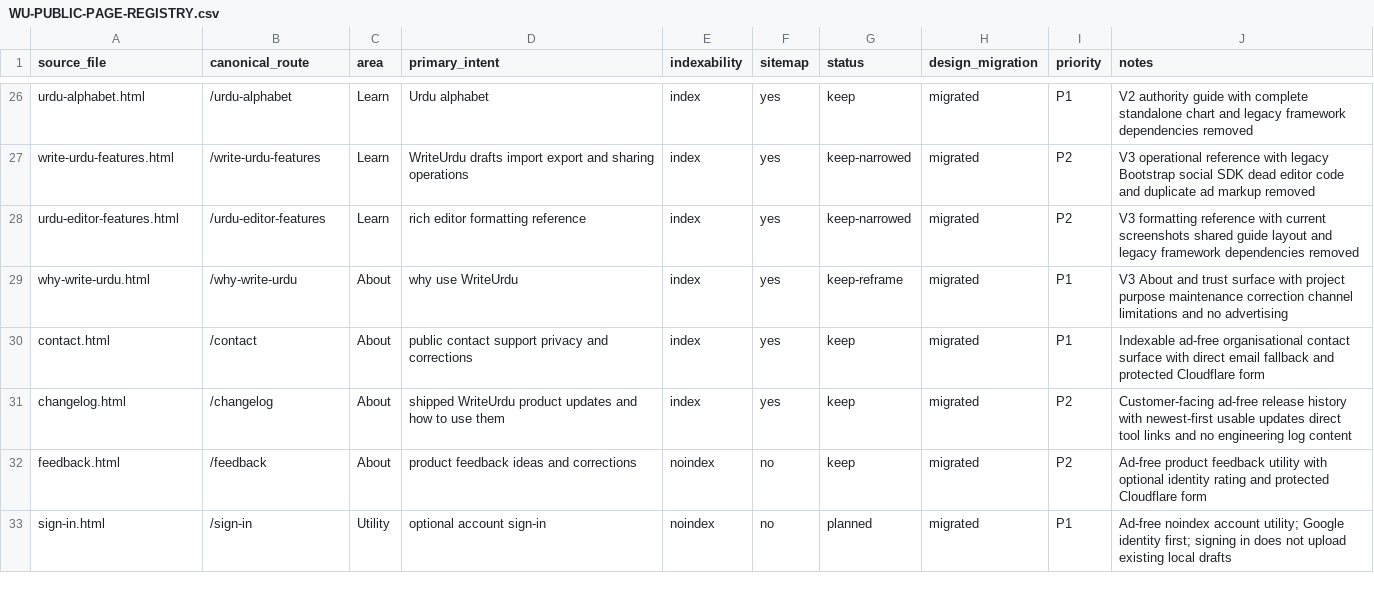
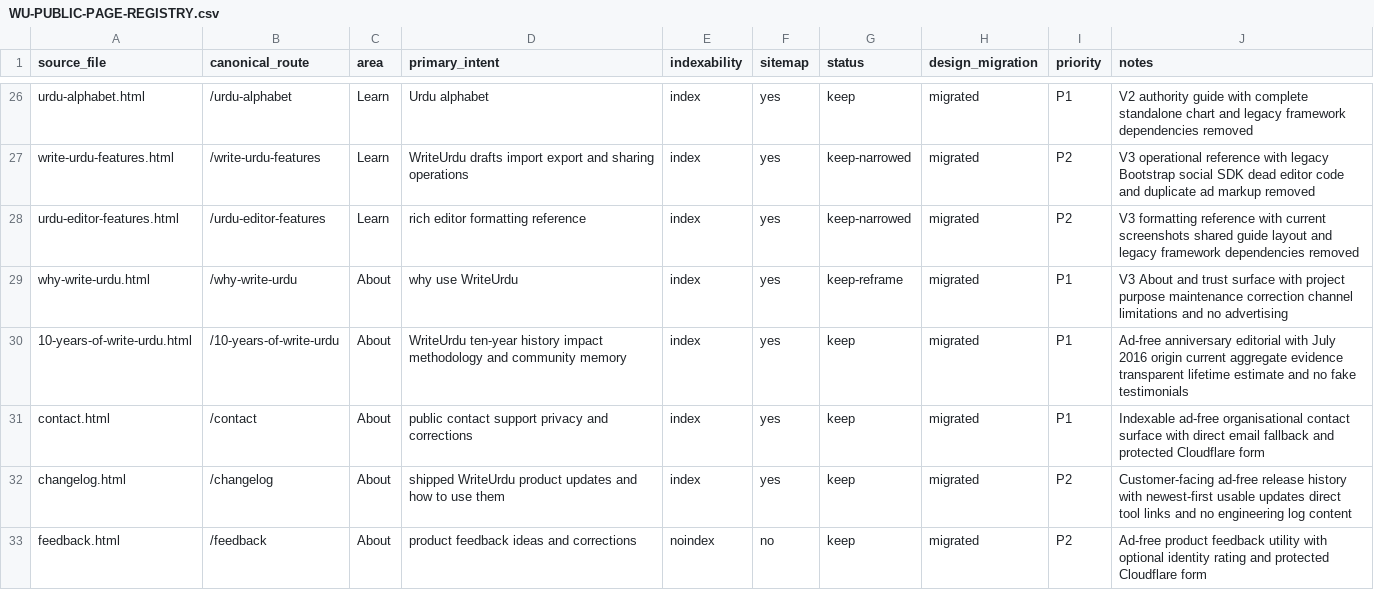
Before and after one commit to abaidurrehman/write-urdu, a CSV file: docs/WU-PUBLIC-PAGE-REGISTRY.csv, drawn as a sheet; only a part is shown, gaps mark what is left out; the shorter side is filled out with more unchanged rows.

Commit message:
Register 10-year heritage trust page

```diff
--- a/docs/WU-PUBLIC-PAGE-REGISTRY.csv
+++ b/docs/WU-PUBLIC-PAGE-REGISTRY.csv
@@ -29,2 +29,3 @@ urdu-editor-features.html,/urdu-editor-features,Learn,rich editor formatting ref
 why-write-urdu.html,/why-write-urdu,About,why use WriteUrdu,index,yes,keep-reframe,migrated,P1,V3 About and trust surface with project purpose maintenance correction channel limitations and no advertising
+10-years-of-write-urdu.html,/10-years-of-write-urdu,About,WriteUrdu ten-year history impact methodology and community memory,index,yes,keep,migrated,P1,Ad-free anniversary editorial with July 2016 origin current aggregate evidence transparent lifetime estimate and no fake testimonials
 contact.html,/contact,About,public contact support privacy and corrections,index,yes,keep,migrated,P1,Indexable ad-free organisational contact surface with direct email fallback and protected Cloudflare form
```
